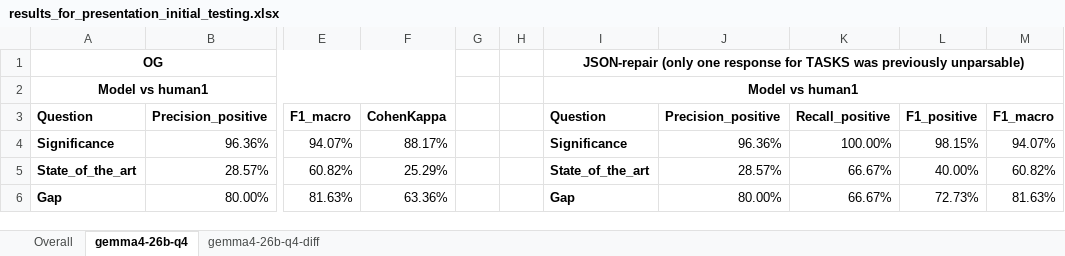
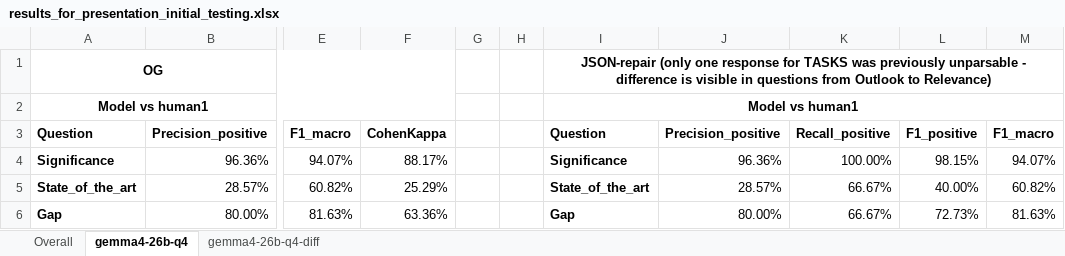
Before and after one commit to TheHappyLemon/Using-LLM-for-automated-feedback-generation-on-a-bachelor-thesis, an Excel workbook: src/results/llm/initial_testing_01/results_for_presentation_initial_testing.xlsx, sheet gemma4-26b-q4, drawn as a sheet; only a part is shown, gaps mark what is left out; values as stored, in another font and other column widths than the file's, no borders; conditional formats not drawn; the diff names each change by its address in the sheet, - before the commit and + after, or states it on an @@ line.

```diff
--- a/src/results/llm/initial_testing_01/results_for_presentation_initial_testing.xlsx (sheet gemma4-26b-q4)
+++ b/src/results/llm/initial_testing_01/results_for_presentation_initial_testing.xlsx (sheet gemma4-26b-q4)
-I1: …was previously unparsable)
+I1: …was previously unparsable - difference is visible in questions from Outlook to Relevance)
```
Also changed, not shown: src/results/llm/one_shot_testing_01/results_for_presentation-one-shot.xlsx, src/results/llm/single_prompt_testing_01/responses/results_for_presentation_single_prompt.xlsx, 12 other files.
